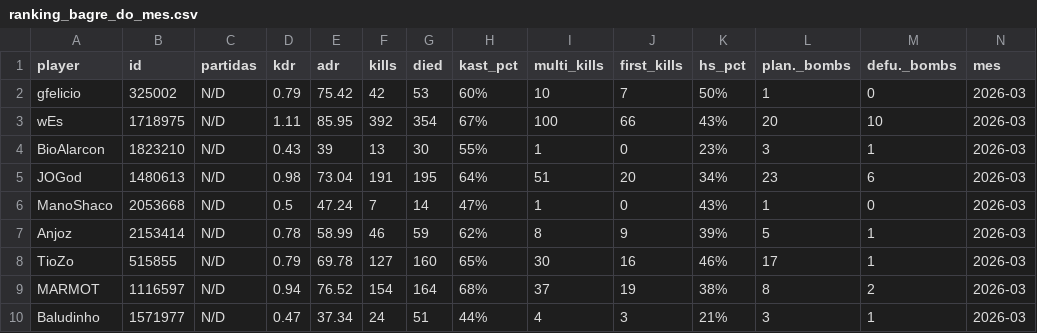
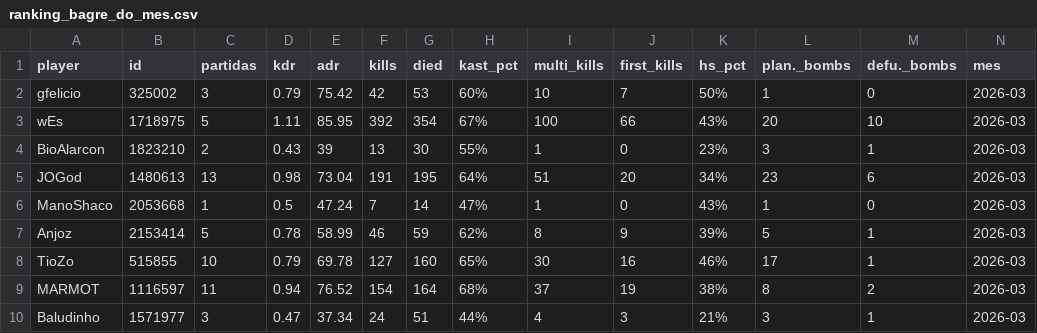
Before and after one commit to GuFelicio/bagreAPP, a CSV file: ranking_bagre_do_mes.csv, drawn as a sheet.

```diff
--- a/ranking_bagre_do_mes.csv
+++ b/ranking_bagre_do_mes.csv
@@ -1,10 +1,10 @@
 player,id,partidas,kdr,adr,kills,died,kast_pct,multi_kills,first_kills,hs_pct,plan._bombs,defu._bombs,mes
-gfelicio,325002,N/D,0.79,75.42,42,53,60%,10,7,50%,1,0,2026-03
-wEs,1718975,N/D,1.11,85.95,392,354,67%,100,66,43%,20,10,2026-03
-BioAlarcon,1823210,N/D,0.43,39,13,30,55%,1,0,23%,3,1,2026-03
-JOGod,1480613,N/D,0.98,73.04,191,195,64%,51,20,34%,23,6,2026-03
-ManoShaco,2053668,N/D,0.5,47.24,7,14,47%,1,0,43%,1,0,2026-03
-Anjoz,2153414,N/D,0.78,58.99,46,59,62%,8,9,39%,5,1,2026-03
-TioZo,515855,N/D,0.79,69.78,127,160,65%,30,16,46%,17,1,2026-03
-MARMOT,1116597,N/D,0.94,76.52,154,164,68%,37,19,38%,8,2,2026-03
-Baludinho,1571977,N/D,0.47,37.34,24,51,44%,4,3,21%,3,1,2026-03
+gfelicio,325002,3,0.79,75.42,42,53,60%,10,7,50%,1,0,2026-03
+wEs,1718975,5,1.11,85.95,392,354,67%,100,66,43%,20,10,2026-03
+BioAlarcon,1823210,2,0.43,39,13,30,55%,1,0,23%,3,1,2026-03
+JOGod,1480613,13,0.98,73.04,191,195,64%,51,20,34%,23,6,2026-03
+ManoShaco,2053668,1,0.5,47.24,7,14,47%,1,0,43%,1,0,2026-03
+Anjoz,2153414,5,0.78,58.99,46,59,62%,8,9,39%,5,1,2026-03
+TioZo,515855,10,0.79,69.78,127,160,65%,30,16,46%,17,1,2026-03
+MARMOT,1116597,11,0.94,76.52,154,164,68%,37,19,38%,8,2,2026-03
+Baludinho,1571977,3,0.47,37.34,24,51,44%,4,3,21%,3,1,2026-03
```
Also changed, not shown: historico_gc_geral.csv.
